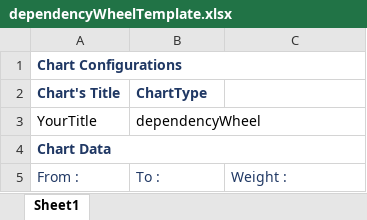
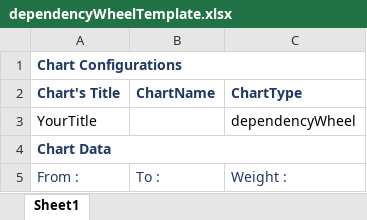
Before and after one commit to Dora19094/MyChartsProject, an Excel workbook: microservices/download templates/src/templatesStorage/dependencyWheelTemplate.xlsx, sheet Sheet1, drawn as a sheet; values as stored, in another font and other column widths than the file's, no borders; the diff names each change by its address in the sheet, - before the commit and + after, or states it on an @@ line.

```diff
--- a/microservices/download templates/src/templatesStorage/dependencyWheelTemplate.xlsx (sheet Sheet1)
+++ b/microservices/download templates/src/templatesStorage/dependencyWheelTemplate.xlsx (sheet Sheet1)
-B2: ChartType
+B2: ChartName
-C2: (empty)
+C2: ChartType
-B3 (ChartName): dependencyWheel
+B3 (ChartName): (empty)
-C3 (ChartType): (empty)
+C3 (ChartType): dependencyWheel
```
Also changed, not shown: microservices/download templates/src/templatesStorage/LineWithAnnotationsTemplate.xlsx, microservices/download templates/src/templatesStorage/basicColumnTemplate.xlsx, 20 other files.
